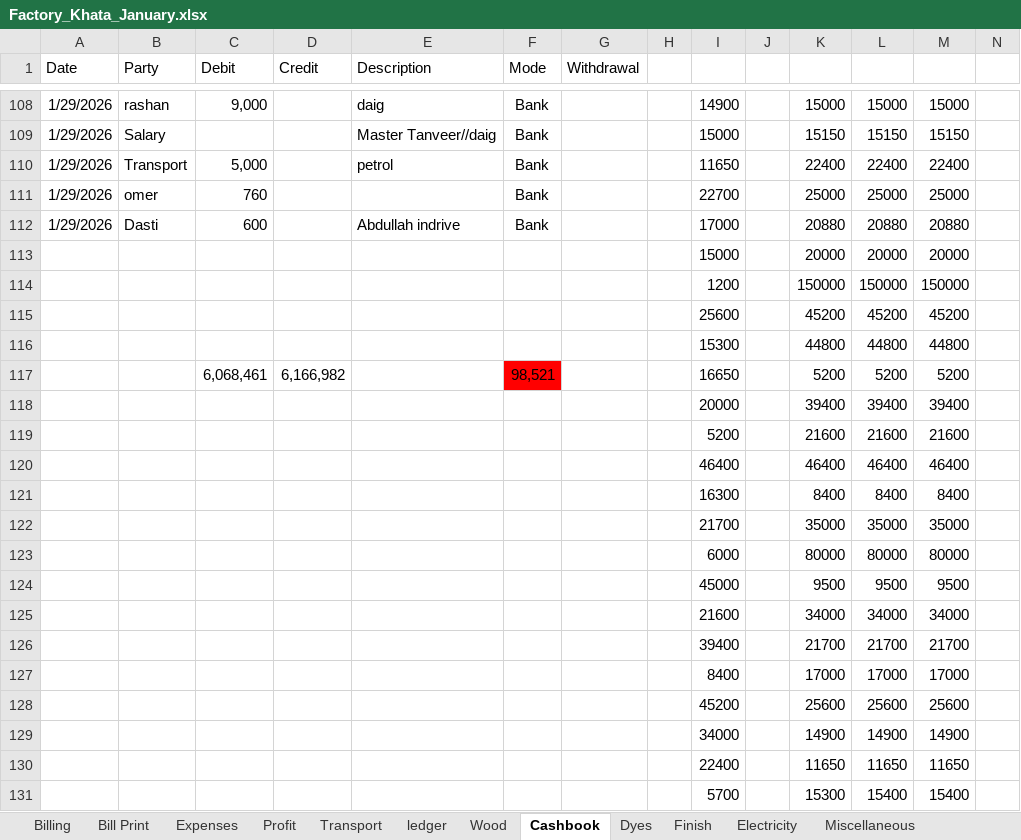
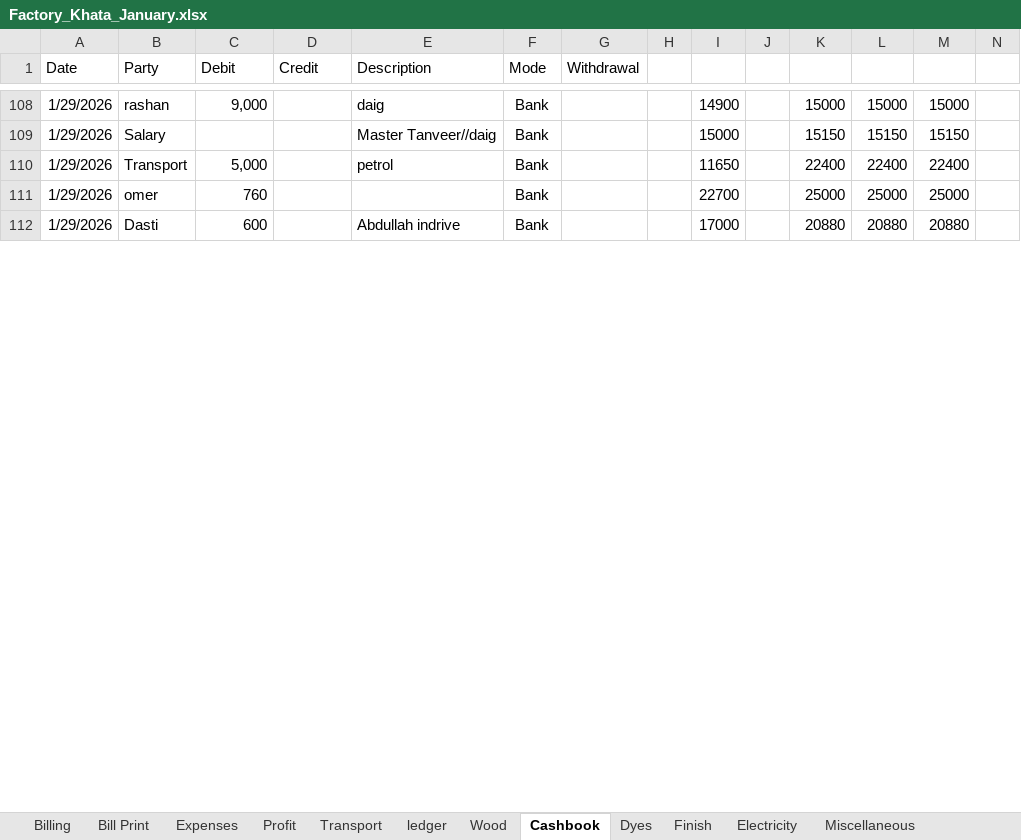
Before and after one commit to omerrazzaq4/AlHamd_Jan, an Excel workbook: Factory_Khata_January.xlsx, sheet Cashbook, drawn as a sheet; only a part is shown, gaps mark what is left out; values as stored, in another font and other column widths than the file's, no borders; charts and pictures and table styles not drawn; removed rows and columns are numbered as before the commit, all else as after; rows hold the shown columns only; the diff covers the shown part only; the diff names each change by its address in the sheet, - before the commit and + after, or states it on an @@ line.

```diff
--- a/Factory_Khata_January.xlsx (sheet Cashbook)
+++ b/Factory_Khata_January.xlsx (sheet Cashbook)
-row 113:  |  |  |  |  |  |  |  | 15000 |  | 20000 | 20000 | 20000
-row 114:  |  |  |  |  |  |  |  | 1200 |  | 150000 | 150000 | 150000
-row 115:  |  |  |  |  |  |  |  | 25600 |  | 45200 | 45200 | 45200
-row 116:  |  |  |  |  |  |  |  | 15300 |  | 44800 | 44800 | 44800
-row 117:  |  | 6,068,461 | 6,166,982 |  | 98,521 |  |  | 16650 |  | 5200 | 5200 | 5200
-row 118:  |  |  |  |  |  |  |  | 20000 |  | 39400 | 39400 | 39400
-row 119:  |  |  |  |  |  |  |  | 5200 |  | 21600 | 21600 | 21600
-row 120:  |  |  |  |  |  |  |  | 46400 |  | 46400 | 46400 | 46400
-row 121:  |  |  |  |  |  |  |  | 16300 |  | 8400 | 8400 | 8400
-row 122:  |  |  |  |  |  |  |  | 21700 |  | 35000 | 35000 | 35000
-row 123:  |  |  |  |  |  |  |  | 6000 |  | 80000 | 80000 | 80000
-row 124:  |  |  |  |  |  |  |  | 45000 |  | 9500 | 9500 | 9500
-row 125:  |  |  |  |  |  |  |  | 21600 |  | 34000 | 34000 | 34000
-row 126:  |  |  |  |  |  |  |  | 39400 |  | 21700 | 21700 | 21700
-row 127:  |  |  |  |  |  |  |  | 8400 |  | 17000 | 17000 | 17000
-row 128:  |  |  |  |  |  |  |  | 45200 |  | 25600 | 25600 | 25600
-row 129:  |  |  |  |  |  |  |  | 34000 |  | 14900 | 14900 | 14900
-row 130:  |  |  |  |  |  |  |  | 22400 |  | 11650 | 11650 | 11650
-row 131:  |  |  |  |  |  |  |  | 5700 |  | 15300 | 15400 | 15400
```
Also changed, not shown: 37 added rows, 18 removed rows, 27 edited cells and cell formats elsewhere in this sheet, sheet Billing, sheet ledger, sheet pivot, sheet Bill Print, sheet Expenses, sheet Dyes, 5 more sheets, formulas that keep their value, charts or pictures.
